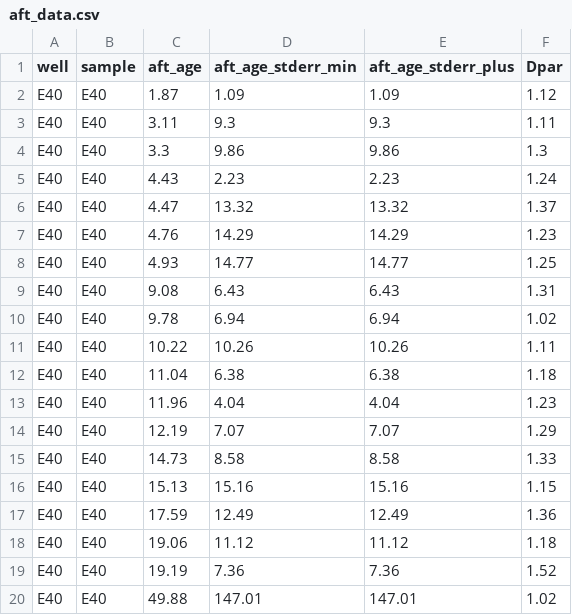
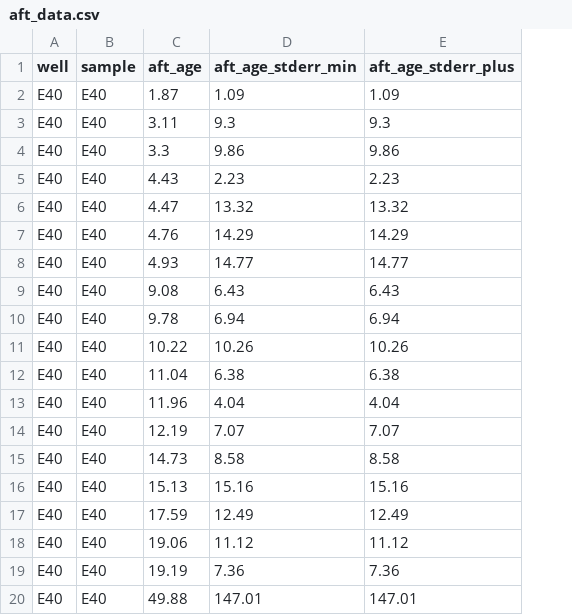
Before and after one commit to ElcoLuijendijk/pybasin, a CSV file: input_data/example_dataset_2/aft_data.csv, drawn as a sheet; the diff names each change by its address in the sheet, - before the commit and + after, or states it on an @@ line.

```diff
--- a/input_data/example_dataset_2/aft_data.csv
+++ b/input_data/example_dataset_2/aft_data.csv
-column F (Dpar), rows 2-20: 1.12 | 1.11 | 1.3 | 1.24 | 1.37 | 1.23 | 1.25 | 1.31 | 1.02 | 1.11 | 1.18 | 1.23 | 1.29 | 1.33 | 1.15 | 1.36 | 1.18 | 1.52 | 1.02
```
Also changed, not shown: input_data/example_dataset_1/aft_samples.csv, input_data/example_dataset_1/stratigraphy_info.csv, 12 other files.
